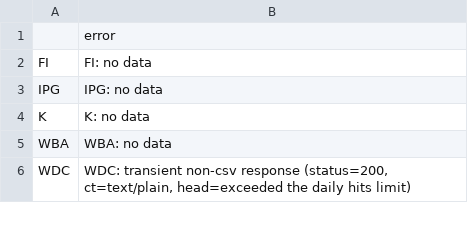
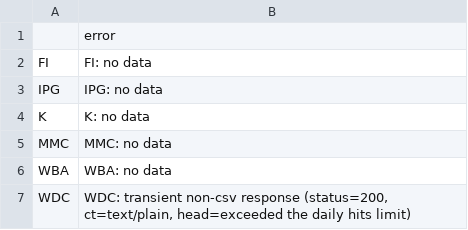
Before and after one commit to therealbct/yh_sp500, a CSV file: sp500_etf_failures.csv, drawn as a sheet; only a part is shown.

```diff
--- a/sp500_etf_failures.csv
+++ b/sp500_etf_failures.csv
@@ -4,2 +4,3 @@ IPG,IPG: no data
 K,K: no data
+MMC,MMC: no data
 WBA,WBA: no data
```
Also changed, not shown: 2 other files.
